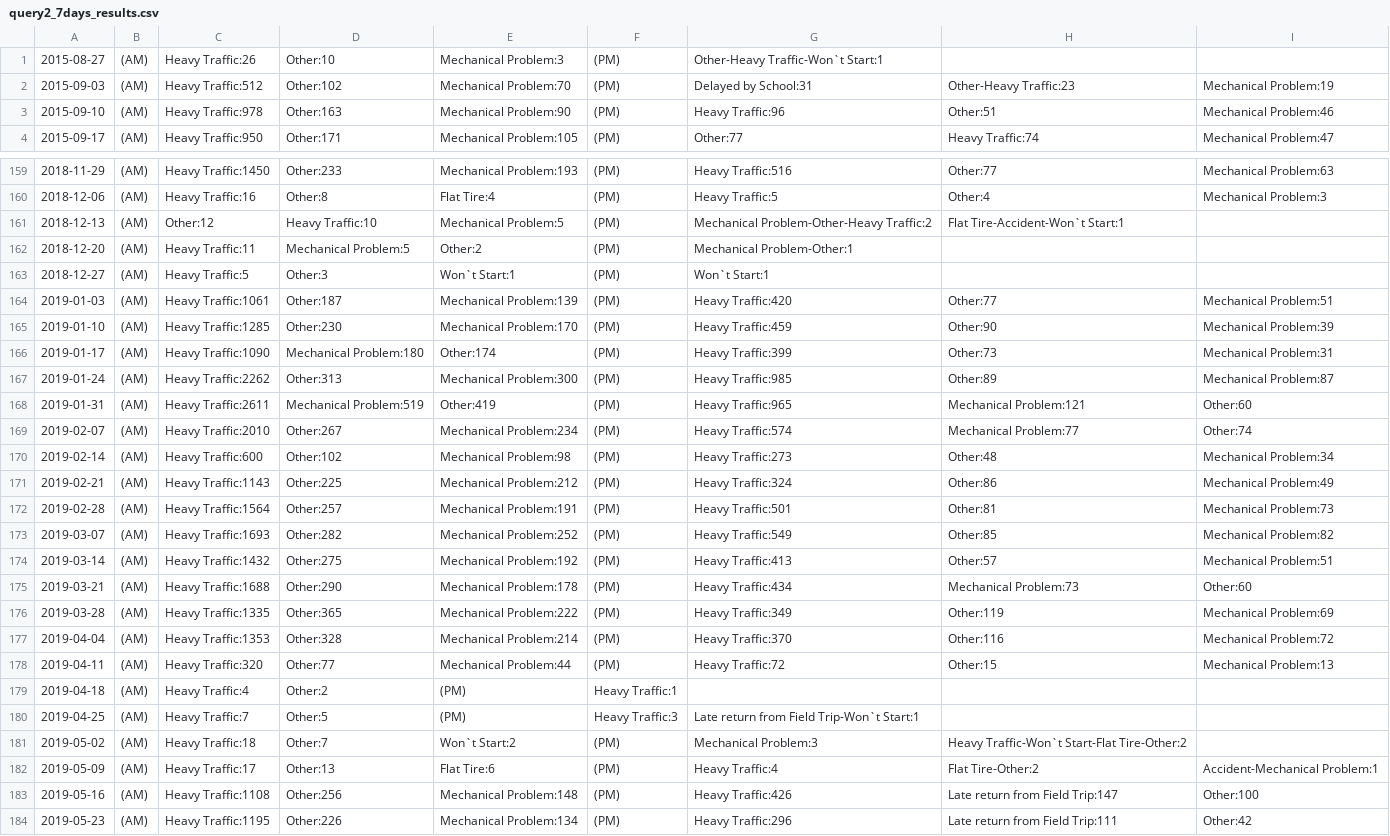
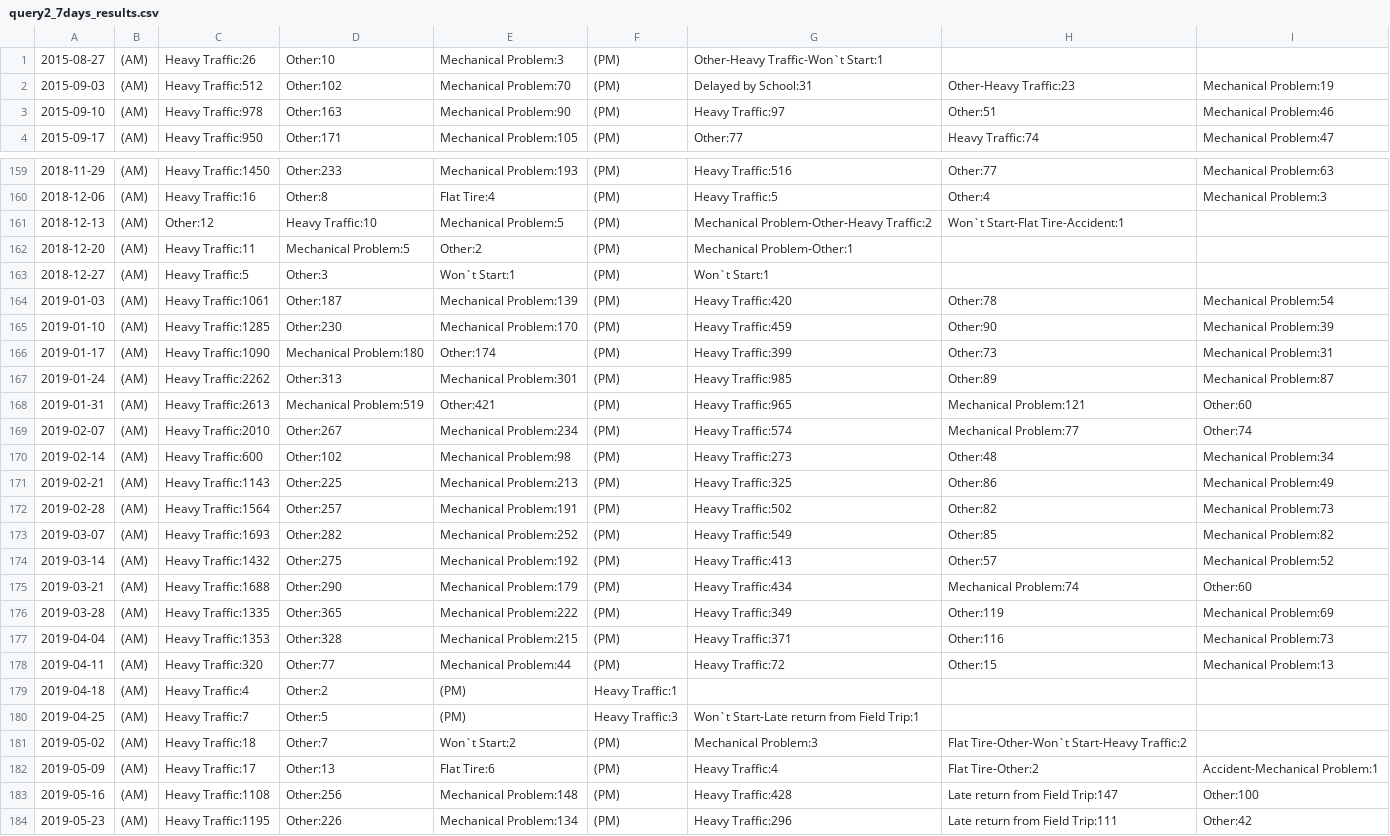
Before and after one commit to GiggiC/project2, a CSV file: results/query2_7days_results.csv, drawn as a sheet; only a part is shown, gaps mark what is left out; the diff covers the shown part only.

```diff
--- a/results/query2_7days_results.csv
+++ b/results/query2_7days_results.csv
@@ -2,3 +2,3 @@
 2015-09-03,(AM),Heavy Traffic:512,Other:102,Mechanical Problem:70,(PM),Delayed by School:31,Other-Heavy Traffic:23,Mechanical Problem:19
-2015-09-10,(AM),Heavy Traffic:978,Other:163,Mechanical Problem:90,(PM),Heavy Traffic:96,Other:51,Mechanical Problem:46
+2015-09-10,(AM),Heavy Traffic:978,Other:163,Mechanical Problem:90,(PM),Heavy Traffic:97,Other:51,Mechanical Problem:46
 2015-09-17,(AM),Heavy Traffic:950,Other:171,Mechanical Problem:105,(PM),Other:77,Heavy Traffic:74,Mechanical Problem:47
@@ -160,25 +160,25 @@
 2018-12-06,(AM),Heavy Traffic:16,Other:8,Flat Tire:4,(PM),Heavy Traffic:5,Other:4,Mechanical Problem:3
-2018-12-13,(AM),Other:12,Heavy Traffic:10,Mechanical Problem:5,(PM),Mechanical Problem-Other-Heavy Traffic:2,Flat Tire-Accident-Won`t Start:1
+2018-12-13,(AM),Other:12,Heavy Traffic:10,Mechanical Problem:5,(PM),Mechanical Problem-Other-Heavy Traffic:2,Won`t Start-Flat Tire-Accident:1
 2018-12-20,(AM),Heavy Traffic:11,Mechanical Problem:5,Other:2,(PM),Mechanical Problem-Other:1
 2018-12-27,(AM),Heavy Traffic:5,Other:3,Won`t Start:1,(PM),Won`t Start:1
-2019-01-03,(AM),Heavy Traffic:1061,Other:187,Mechanical Problem:139,(PM),Heavy Traffic:420,Other:77,Mechanical Problem:51
+2019-01-03,(AM),Heavy Traffic:1061,Other:187,Mechanical Problem:139,(PM),Heavy Traffic:420,Other:78,Mechanical Problem:54
 2019-01-10,(AM),Heavy Traffic:1285,Other:230,Mechanical Problem:170,(PM),Heavy Traffic:459,Other:90,Mechanical Problem:39
 2019-01-17,(AM),Heavy Traffic:1090,Mechanical Problem:180,Other:174,(PM),Heavy Traffic:399,Other:73,Mechanical Problem:31
-2019-01-24,(AM),Heavy Traffic:2262,Other:313,Mechanical Problem:300,(PM),Heavy Traffic:985,Other:89,Mechanical Problem:87
-2019-01-31,(AM),Heavy Traffic:2611,Mechanical Problem:519,Other:419,(PM),Heavy Traffic:965,Mechanical Problem:121,Other:60
+2019-01-24,(AM),Heavy Traffic:2262,Other:313,Mechanical Problem:301,(PM),Heavy Traffic:985,Other:89,Mechanical Problem:87
+2019-01-31,(AM),Heavy Traffic:2613,Mechanical Problem:519,Other:421,(PM),Heavy Traffic:965,Mechanical Problem:121,Other:60
 2019-02-07,(AM),Heavy Traffic:2010,Other:267,Mechanical Problem:234,(PM),Heavy Traffic:574,Mechanical Problem:77,Other:74
 2019-02-14,(AM),Heavy Traffic:600,Other:102,Mechanical Problem:98,(PM),Heavy Traffic:273,Other:48,Mechanical Problem:34
-2019-02-21,(AM),Heavy Traffic:1143,Other:225,Mechanical Problem:212,(PM),Heavy Traffic:324,Other:86,Mechanical Problem:49
-2019-02-28,(AM),Heavy Traffic:1564,Other:257,Mechanical Problem:191,(PM),Heavy Traffic:501,Other:81,Mechanical Problem:73
+2019-02-21,(AM),Heavy Traffic:1143,Other:225,Mechanical Problem:213,(PM),Heavy Traffic:325,Other:86,Mechanical Problem:49
+2019-02-28,(AM),Heavy Traffic:1564,Other:257,Mechanical Problem:191,(PM),Heavy Traffic:502,Other:82,Mechanical Problem:73
 2019-03-07,(AM),Heavy Traffic:1693,Other:282,Mechanical Problem:252,(PM),Heavy Traffic:549,Other:85,Mechanical Problem:82
-2019-03-14,(AM),Heavy Traffic:1432,Other:275,Mechanical Problem:192,(PM),Heavy Traffic:413,Other:57,Mechanical Problem:51
-2019-03-21,(AM),Heavy Traffic:1688,Other:290,Mechanical Problem:178,(PM),Heavy Traffic:434,Mechanical Problem:73,Other:60
+2019-03-14,(AM),Heavy Traffic:1432,Other:275,Mechanical Problem:192,(PM),Heavy Traffic:413,Other:57,Mechanical Problem:52
+2019-03-21,(AM),Heavy Traffic:1688,Other:290,Mechanical Problem:179,(PM),Heavy Traffic:434,Mechanical Problem:74,Other:60
 2019-03-28,(AM),Heavy Traffic:1335,Other:365,Mechanical Problem:222,(PM),Heavy Traffic:349,Other:119,Mechanical Problem:69
-2019-04-04,(AM),Heavy Traffic:1353,Other:328,Mechanical Problem:214,(PM),Heavy Traffic:370,Other:116,Mechanical Problem:72
+2019-04-04,(AM),Heavy Traffic:1353,Other:328,Mechanical Problem:215,(PM),Heavy Traffic:371,Other:116,Mechanical Problem:73
 2019-04-11,(AM),Heavy Traffic:320,Other:77,Mechanical Problem:44,(PM),Heavy Traffic:72,Other:15,Mechanical Problem:13
 2019-04-18,(AM),Heavy Traffic:4,Other:2,(PM),Heavy Traffic:1
-2019-04-25,(AM),Heavy Traffic:7,Other:5,(PM),Heavy Traffic:3,Late return from Field Trip-Won`t Start:1
-2019-05-02,(AM),Heavy Traffic:18,Other:7,Won`t Start:2,(PM),Mechanical Problem:3,Heavy Traffic-Won`t Start-Flat Tire-Other:2
+2019-04-25,(AM),Heavy Traffic:7,Other:5,(PM),Heavy Traffic:3,Won`t Start-Late return from Field Trip:1
+2019-05-02,(AM),Heavy Traffic:18,Other:7,Won`t Start:2,(PM),Mechanical Problem:3,Flat Tire-Other-Won`t Start-Heavy Traffic:2
 2019-05-09,(AM),Heavy Traffic:17,Other:13,Flat Tire:6,(PM),Heavy Traffic:4,Flat Tire-Other:2,Accident-Mechanical Problem:1
-2019-05-16,(AM),Heavy Traffic:1108,Other:256,Mechanical Problem:148,(PM),Heavy Traffic:426,Late return from Field Trip:147,Other:100
+2019-05-16,(AM),Heavy Traffic:1108,Other:256,Mechanical Problem:148,(PM),Heavy Traffic:428,Late return from Field Trip:147,Other:100
 2019-05-23,(AM),Heavy Traffic:1195,Other:226,Mechanical Problem:134,(PM),Heavy Traffic:296,Late return from Field Trip:111,Other:42
```
Also changed, not shown: 65 edited cells elsewhere in this file, results/query1_1day_results.csv, results/query1_30days_results.csv, 12 other files.
